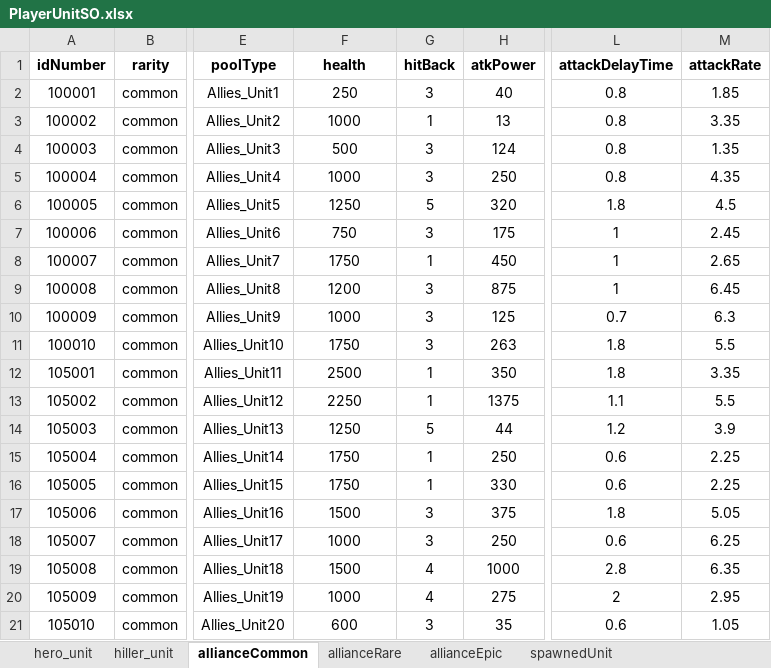
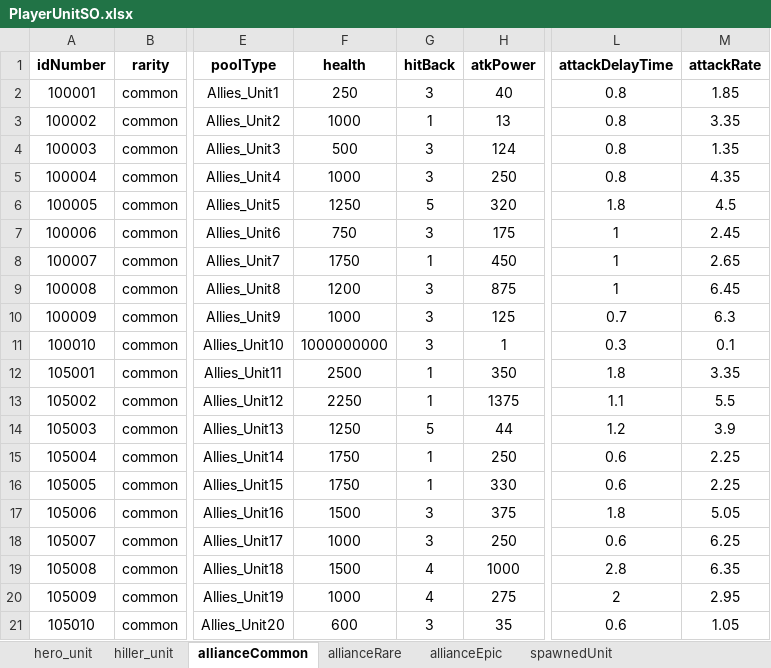
Before and after one commit to gyro1515/TeamProject_CheerUpMyHero, an Excel workbook: Assets/Excel/PlayerUnitSO.xlsx, sheet allianceCommon, drawn as a sheet; only a part is shown, gaps mark what is left out; values as stored, in another font and other column widths than the file's, no borders; the diff names each change by its address in the sheet, - before the commit and + after, or states it on an @@ line.

```diff
--- a/Assets/Excel/PlayerUnitSO.xlsx (sheet allianceCommon)
+++ b/Assets/Excel/PlayerUnitSO.xlsx (sheet allianceCommon)
-F11 (health): 1750
+F11 (health): 1000000000
-H11 (atkPower): 263
+H11 (atkPower): 1
-L11 (attackDelayTime): 1.8
+L11 (attackDelayTime): 0.3
-M11 (attackRate): 5.5
+M11 (attackRate): 0.1
```
Also changed, not shown: Assets/Excel/EnemyUnitSO.xlsx, 9 other files.
